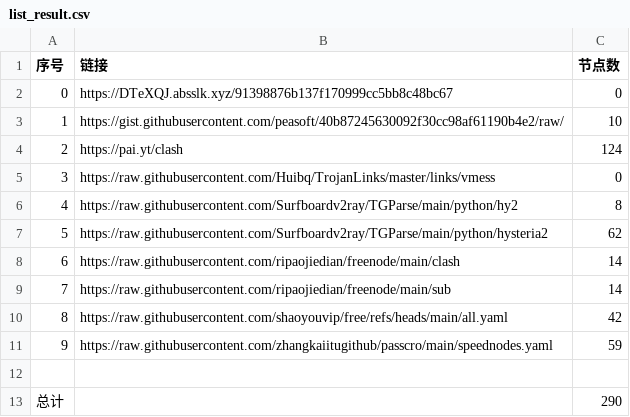
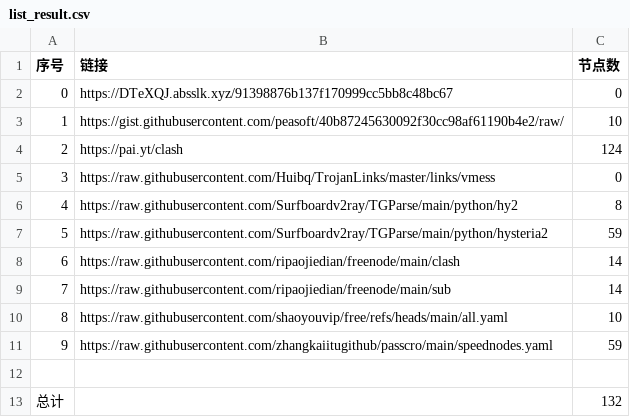
Before and after one commit to yunskyline/NoMoreWalls, a CSV file: list_result.csv, drawn as a sheet.

```diff
--- a/list_result.csv
+++ b/list_result.csv
@@ -6,8 +6,8 @@
 4,https://raw.githubusercontent.com/Surfboardv2ray/TGParse/main/python/hy2,8
-5,https://raw.githubusercontent.com/Surfboardv2ray/TGParse/main/python/hysteria2,62
+5,https://raw.githubusercontent.com/Surfboardv2ray/TGParse/main/python/hysteria2,59
 6,https://raw.githubusercontent.com/ripaojiedian/freenode/main/clash,14
 7,https://raw.githubusercontent.com/ripaojiedian/freenode/main/sub,14
-8,https://raw.githubusercontent.com/shaoyouvip/free/refs/heads/main/all.yaml,42
+8,https://raw.githubusercontent.com/shaoyouvip/free/refs/heads/main/all.yaml,10
 9,https://raw.githubusercontent.com/zhangkaiitugithub/passcro/main/speednodes.yaml,59
 
-总计,,290
+总计,,132
```
Also changed, not shown: 26 other files.
